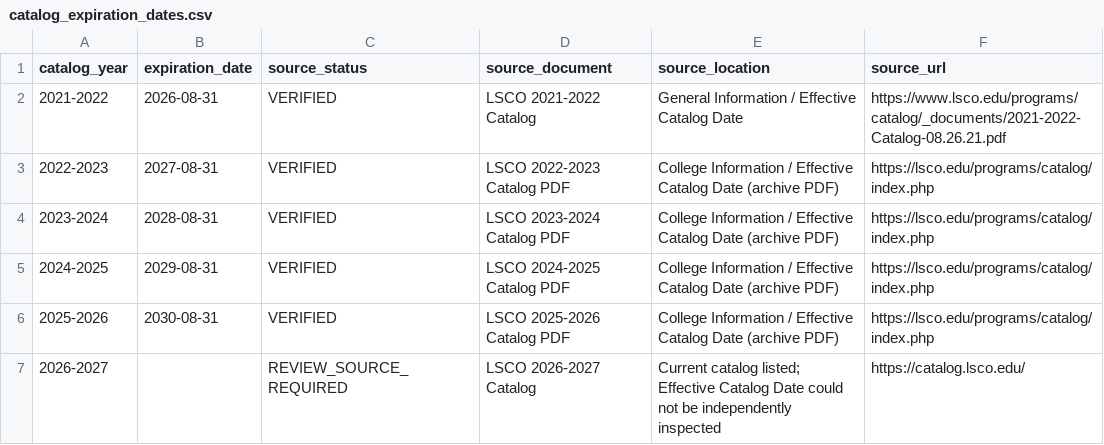
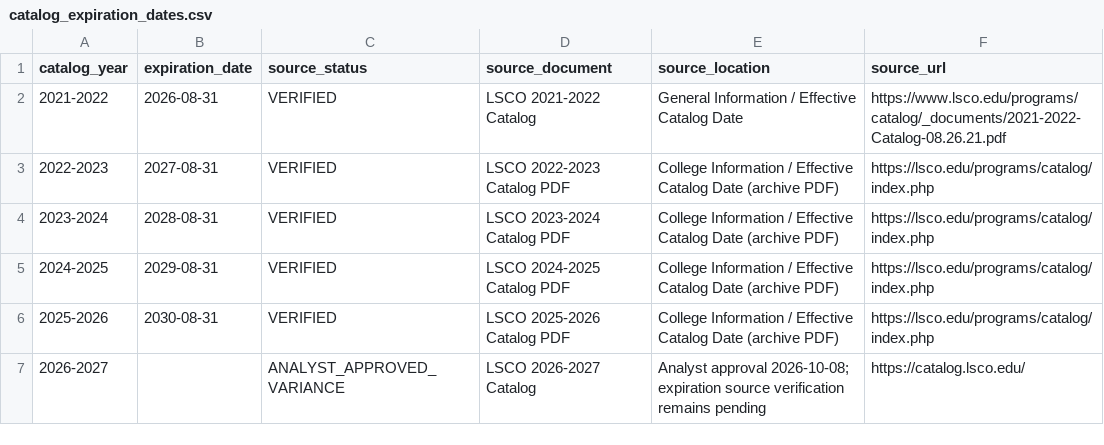
Before and after one commit to therealjoshhayes-a11y/LSCO-Completed-and-Near-Degree-Audit, a CSV file: lsco-credential-audit/data/policy/catalog_expiration_dates.csv, drawn as a sheet.

Commit message:
Record analyst-approved 2026-27 catalog source variance with outstanding verification

```diff
--- a/lsco-credential-audit/data/policy/catalog_expiration_dates.csv
+++ b/lsco-credential-audit/data/policy/catalog_expiration_dates.csv
@@ -6,2 +6,2 @@ catalog_year,expiration_date,source_status,source_document,source_location,sourc
 2025-2026,2030-08-31,VERIFIED,LSCO 2025-2026 Catalog PDF,College Information / Effective Catalog Date (archive PDF),https://lsco.edu/programs/catalog/index.php
-2026-2027,,REVIEW_SOURCE_REQUIRED,LSCO 2026-2027 Catalog,Current catalog listed; Effective Catalog Date could not be independently inspected,https://catalog.lsco.edu/
+2026-2027,,ANALYST_APPROVED_VARIANCE,LSCO 2026-2027 Catalog,Analyst approval 2026-10-08; expiration source verification remains pending,https://catalog.lsco.edu/
```
